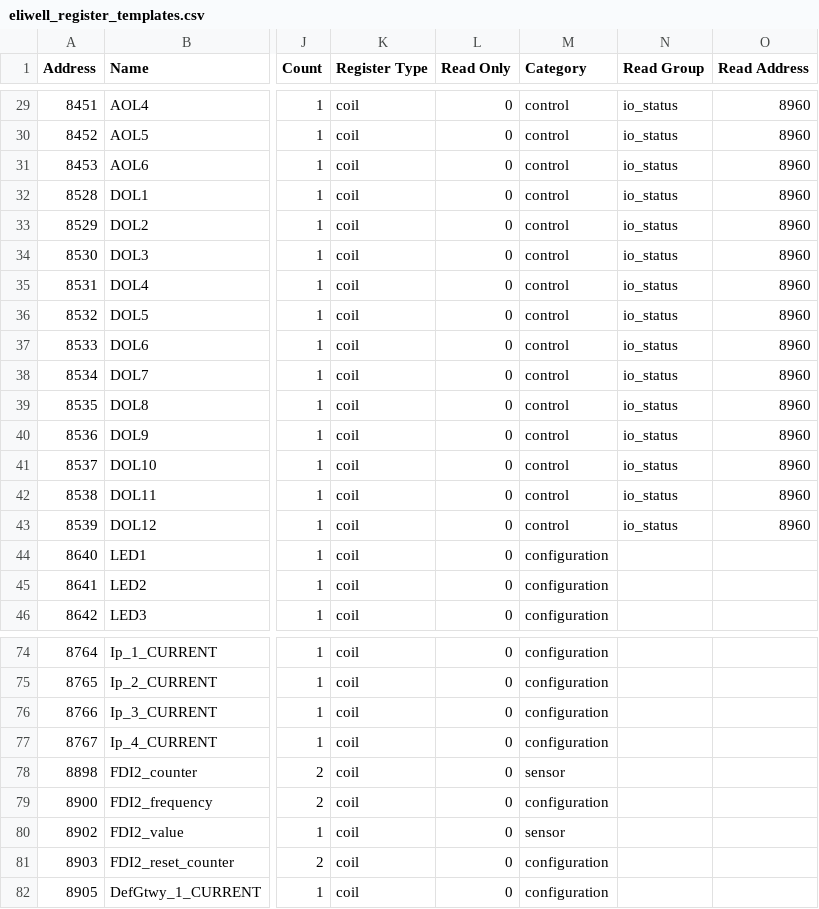
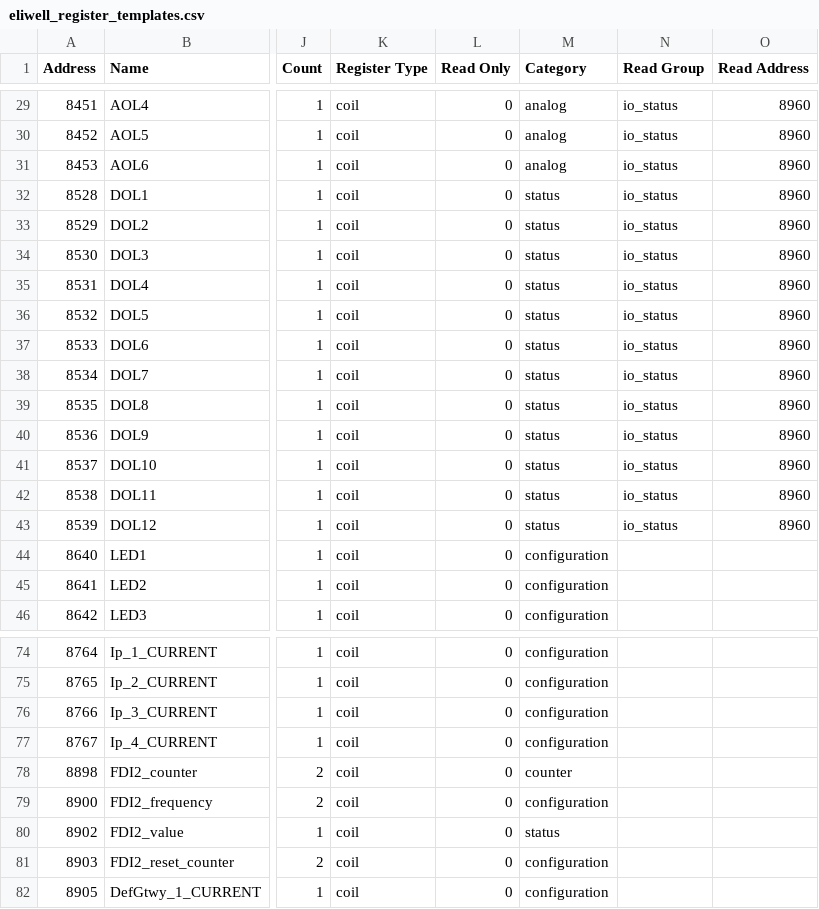
Before and after one commit to Farm-Bits/farm-bits-web, a CSV file: lib/assets/eliwell_register_templates.csv, drawn as a sheet; only a part is shown, gaps mark what is left out; the diff covers the shown part only; the diff names each change by its address in the sheet, - before the commit and + after, or states it on an @@ line.

Commit message:
Move Data Category In Measurement Subtypes and Interfaces

```diff
--- a/lib/assets/eliwell_register_templates.csv
+++ b/lib/assets/eliwell_register_templates.csv
-M29:M31 (Category): control
+M29:M31 (Category): analog
-M32:M43 (Category): control
+M32:M43 (Category): status
-M78 (Category): sensor
+M78 (Category): counter
-M80 (Category): sensor
+M80 (Category): status
```
Also changed, not shown: 47 edited cells elsewhere in this file, 11 other files.
